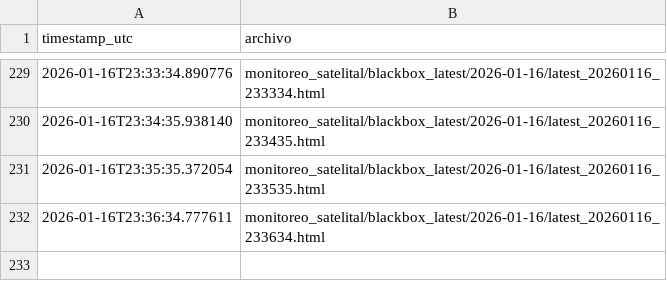
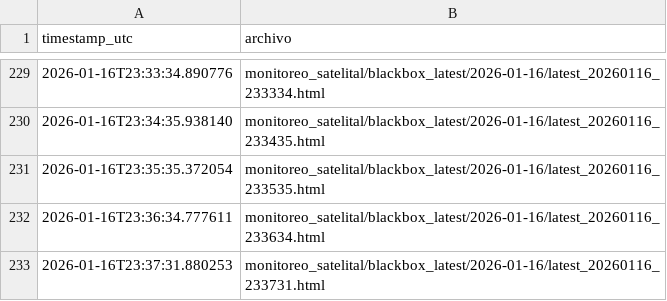
Before and after one commit to limitlessnico/Mirova-v1, a CSV file: monitoreo_satelital/blackbox_latest/index.csv, drawn as a sheet; only a part is shown, gaps mark what is left out.

```diff
--- a/monitoreo_satelital/blackbox_latest/index.csv
+++ b/monitoreo_satelital/blackbox_latest/index.csv
@@ -232 +232,2 @@ timestamp_utc,archivo
 2026-01-16T23:36:34.777611,monitoreo_satelital/blackbox_latest/2026-01-16/latest_20260116_233634.html
+2026-01-16T23:37:31.880253,monitoreo_satelital/blackbox_latest/2026-01-16/latest_20260116_233731.html
```
Also changed, not shown: monitoreo_satelital/registro_vrp_consolidado.csv, 3 other files.
